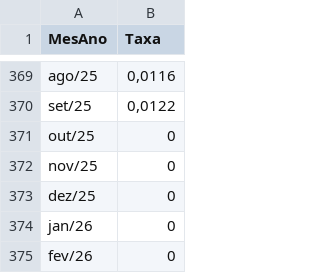
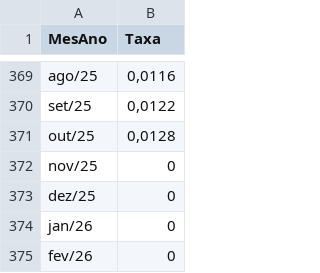
Before and after one commit to carlospatrickds/Geral, a CSV file: selic.csv, drawn as a sheet; only a part is shown, gaps mark what is left out.

Commit message:
Update selic.csv

```diff
--- a/selic.csv
+++ b/selic.csv
@@ -370,3 +370,3 @@ ago/25;0,0116
 set/25;0,0122
-out/25;0
+out/25;0,0128
 nov/25;0
```
